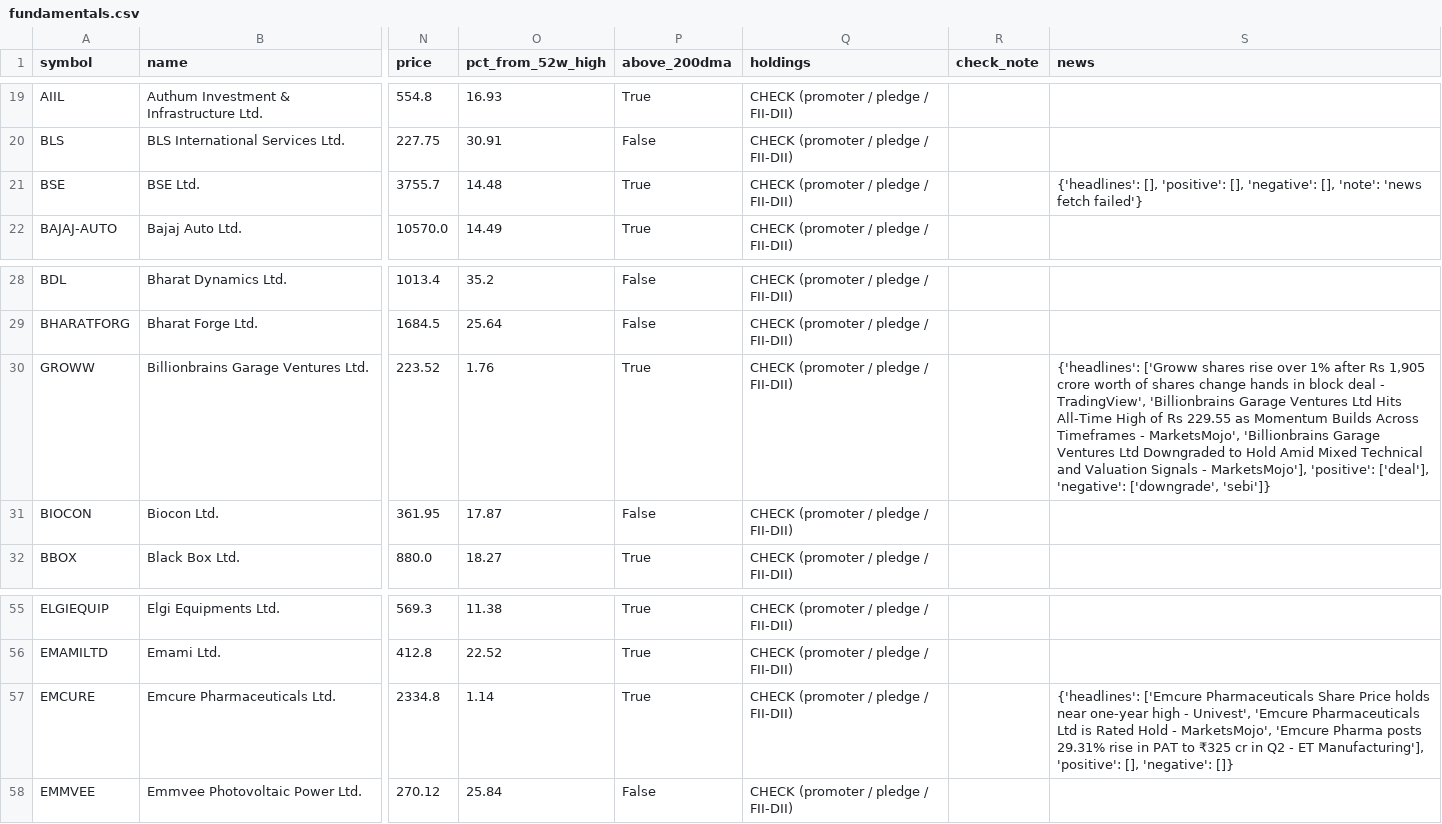
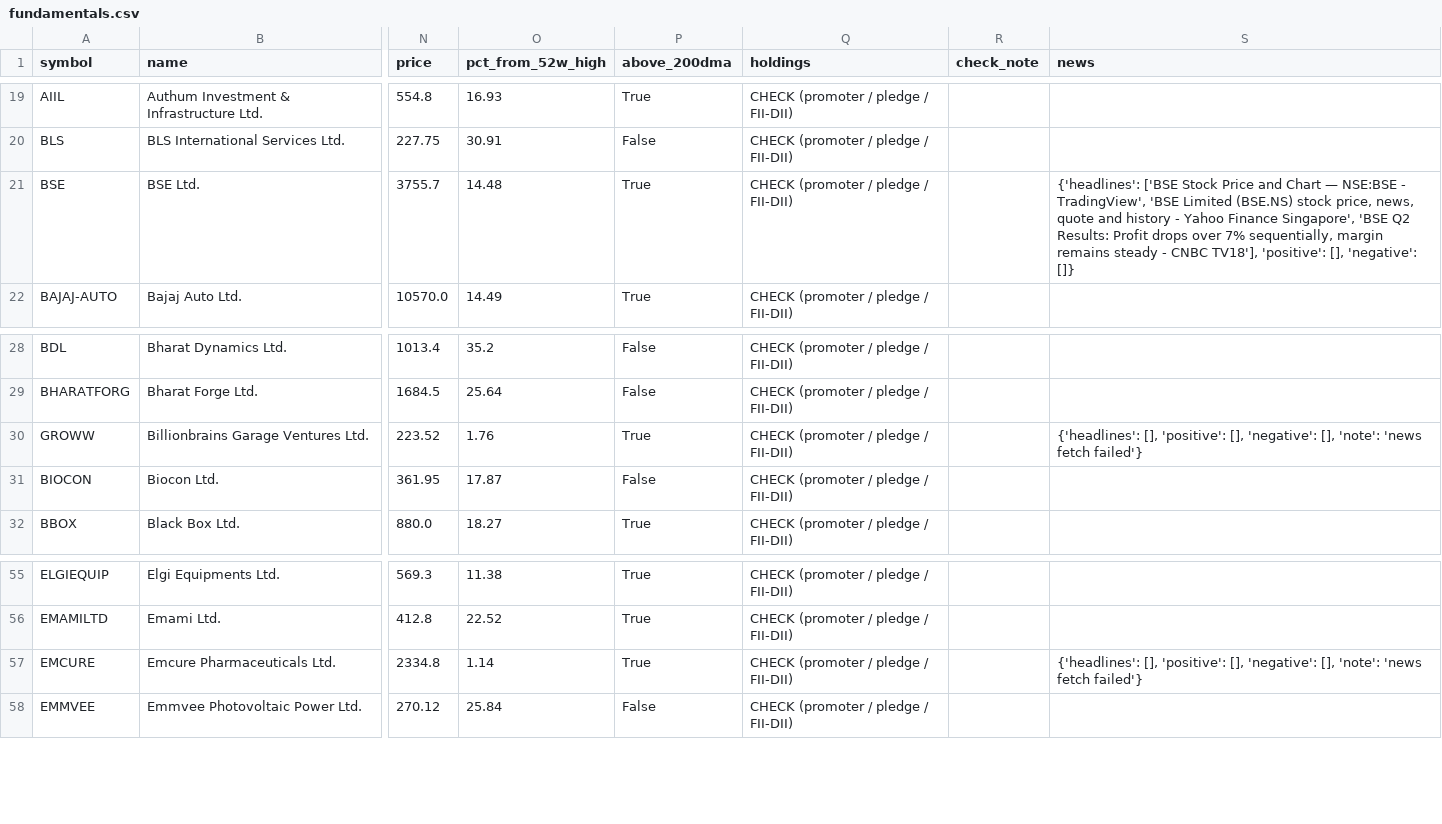
Before and after one commit to Spacewalkin/Indian-market-dashboard, a CSV file: data/fundamentals.csv, drawn as a sheet; only a part is shown, gaps mark what is left out; the diff names each change by its address in the sheet, - before the commit and + after, or states it on an @@ line.

```diff
--- a/data/fundamentals.csv
+++ b/data/fundamentals.csv
-S21 (news): {'headlines': [], 'positive': [], 'negative': [], 'note': 'news fetch failed'}
+S21 (news): {'headlines': ['BSE Stock Price and Chart — NSE:BSE - TradingView', 'BSE Limited (BSE.NS) stock price, news, quote and history - Yahoo Finance Singapore', 'BSE Q2 Results: Profit drops over 7% sequentially, margin remains steady - CNBC TV18'], 'positive': [], 'negative': []}
-S30 (news): {'headlines': ['Groww shares rise over 1% after Rs 1,905 crore worth of shares change hands in block deal - TradingView', 'Billionbrains Garage Ventures Ltd Hits All-Time High of Rs 229.55 as Momentum Builds Across Timeframes - MarketsMojo', 'Billionbrains Garage Ventures Ltd Downgraded to Hold Amid Mixed Technical and Valuation Signals - MarketsMojo'], 'positive': ['deal'], 'negative': ['downgrade', 'sebi']}
+S30 (news): {'headlines': [], 'positive': [], 'negative': [], 'note': 'news fetch failed'}
-S57 (news): {'headlines': ['Emcure Pharmaceuticals Share Price holds near one-year high - Univest', 'Emcure Pharmaceuticals Ltd is Rated Hold - MarketsMojo', 'Emcure Pharma posts 29.31% rise in PAT to ₹325 cr in Q2 - ET Manufacturing'], 'positive': [], 'negative': []}
+S57 (news): {'headlines': [], 'positive': [], 'negative': [], 'note': 'news fetch failed'}
```
Also changed, not shown: 2 other files.
